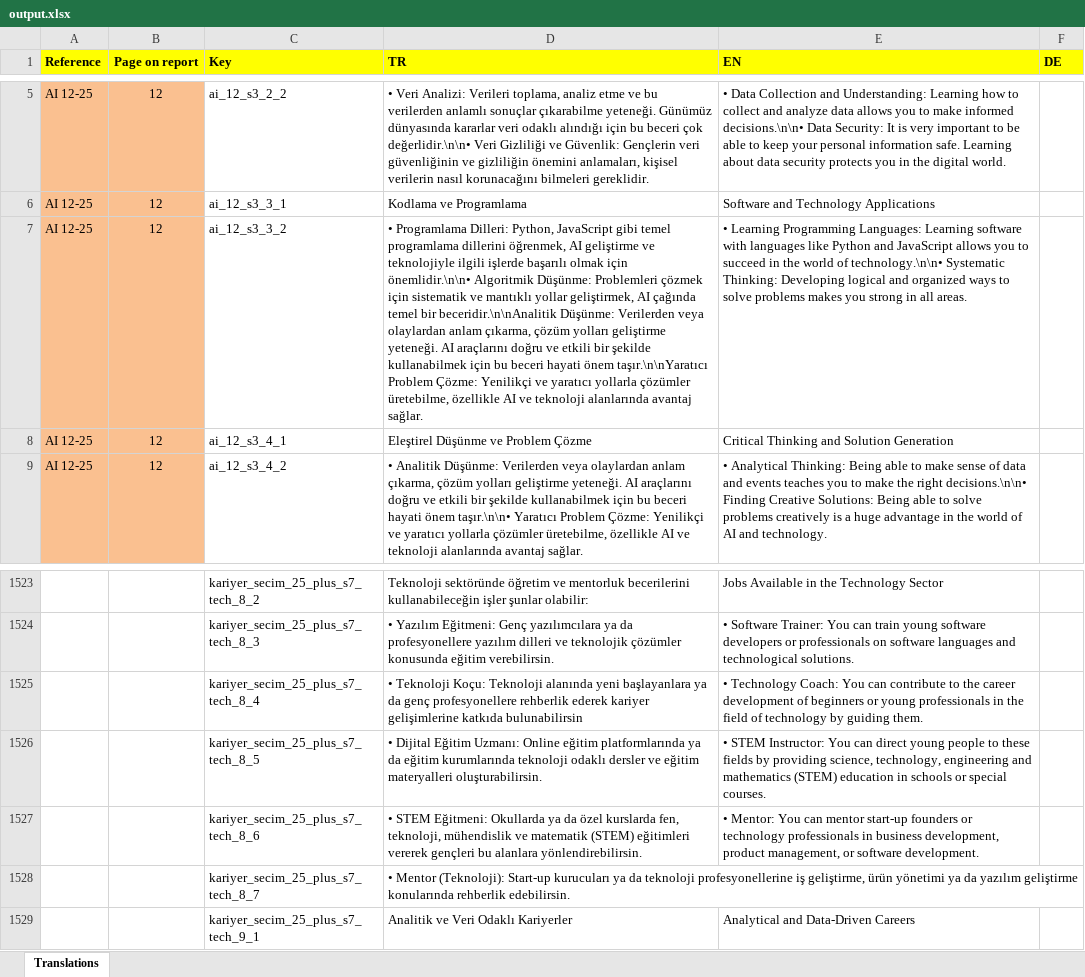
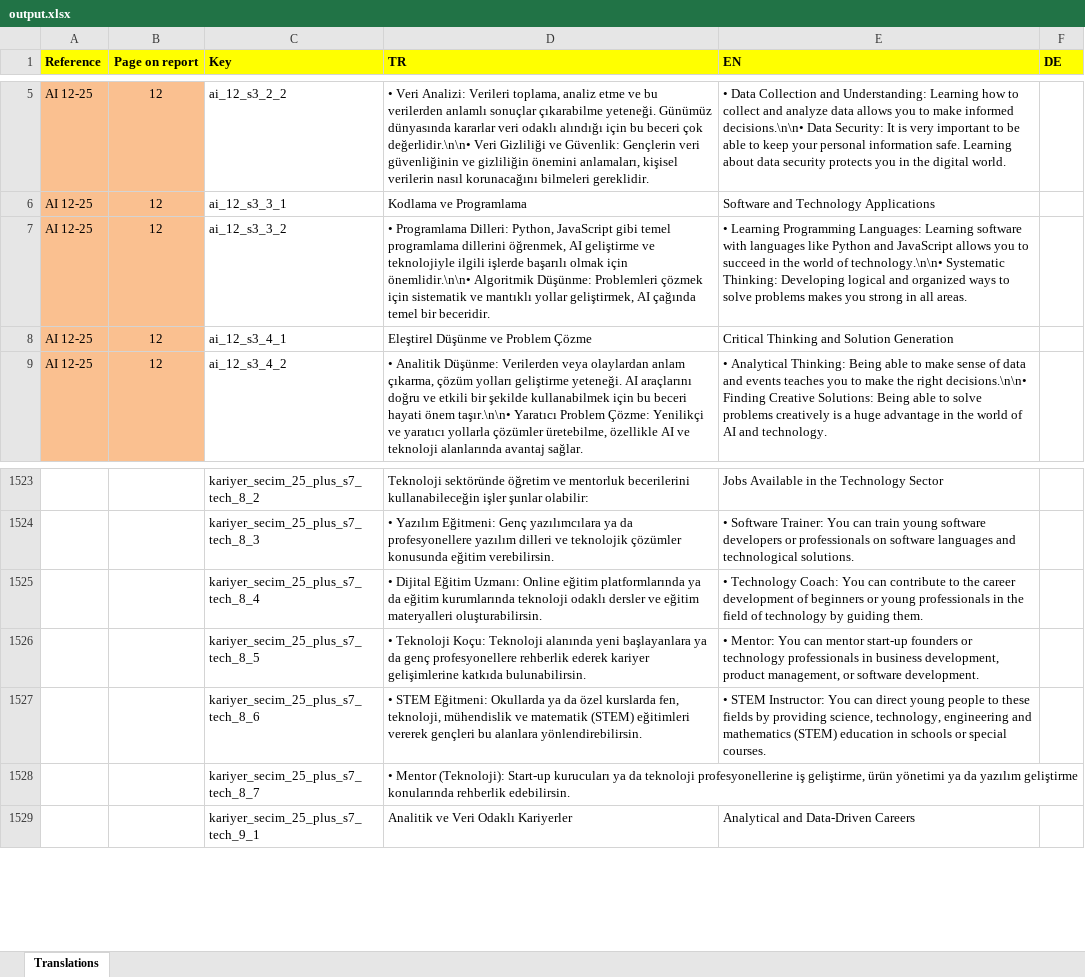
Before and after one commit to INDATA-tech/Human-Portal-ReportValue, an Excel workbook: output.xlsx, sheet Translations, drawn as a sheet; only a part is shown, gaps mark what is left out; values as stored, in another font and other column widths than the file's, no borders; the diff names each change by its address in the sheet, - before the commit and + after, or states it on an @@ line.

```diff
--- a/output.xlsx (sheet Translations)
+++ b/output.xlsx (sheet Translations)
-D7 (TR): …temel bir beceridir.\n\nAnalitik Düşünme: Verilerden veya olaylardan anlam çıkarma, çözüm yolları geliştirme yeteneği. AI araçlarını doğru ve etkili bir şekilde kullanabilmek için bu beceri hayati önem taşır.\n\nYaratıcı Problem Çözme: Yenilikçi ve yaratıcı yollarla çözümler üretebilme, özellikle AI ve teknoloji alanlarında avantaj sağlar.
+D7 (TR): …temel bir beceridir.
-D1525 (TR): • Teknoloji Koçu: Teknoloji alanında yeni başlayanlara ya da genç profesyonellere rehberlik ederek kariyer gelişimlerine katkıda bulunabilirsin
+D1525 (TR): • Dijital Eğitim Uzmanı: Online eğitim platformlarında ya da eğitim kurumlarında teknoloji odaklı dersler ve eğitim materyalleri oluşturabilirsin.
-D1526 (TR): • Dijital Eğitim Uzmanı: Online eğitim platformlarında ya da eğitim kurumlarında teknoloji odaklı dersler ve eğitim materyalleri oluşturabilirsin.
+D1526 (TR): • Teknoloji Koçu: Teknoloji alanında yeni başlayanlara ya da genç profesyonellere rehberlik ederek kariyer gelişimlerine katkıda bulunabilirsin.
-E1526 (EN): • STEM Instructor: You can direct young people to these fields by providing science, technology, engineering and mathematics (STEM) education in schools or special courses.
+E1526 (EN): • Mentor: You can mentor start-up founders or technology professionals in business development, product management, or software development.
-E1527 (EN): • Mentor: You can mentor start-up founders or technology professionals in business development, product management, or software development.
+E1527 (EN): • STEM Instructor: You can direct young people to these fields by providing science, technology, engineering and mathematics (STEM) education in schools or special courses.
```
Also changed, not shown: 2 other files.
